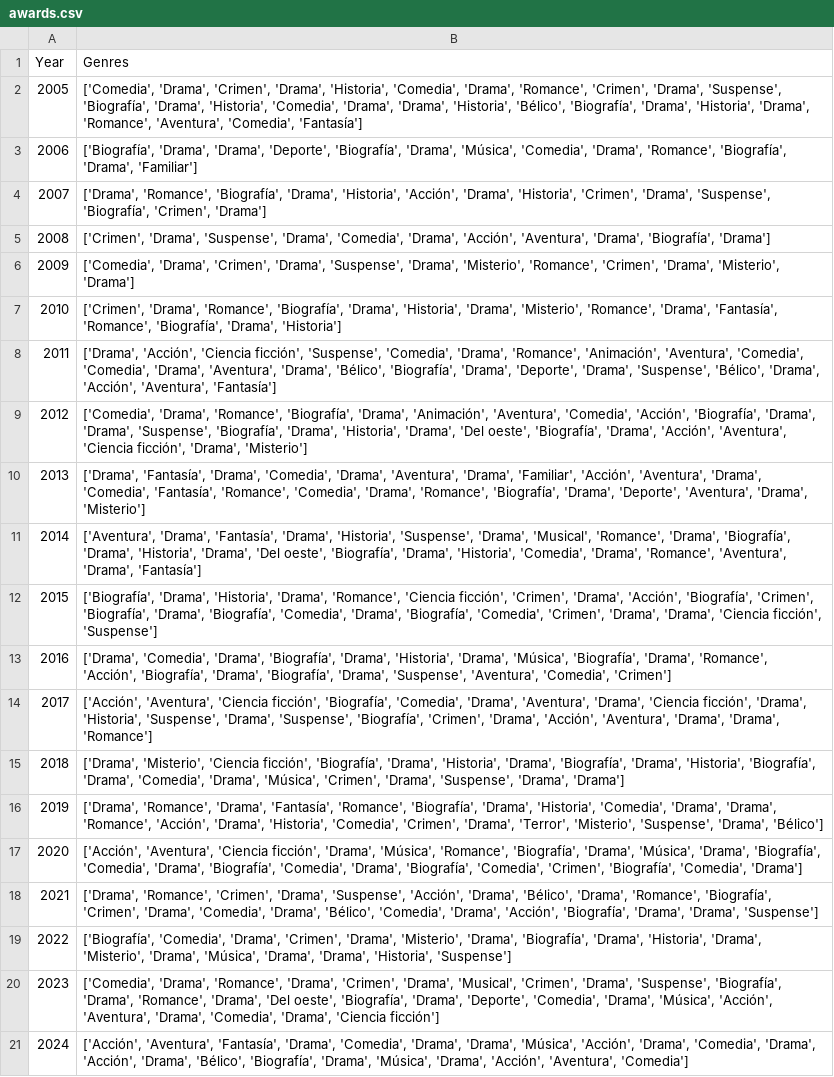
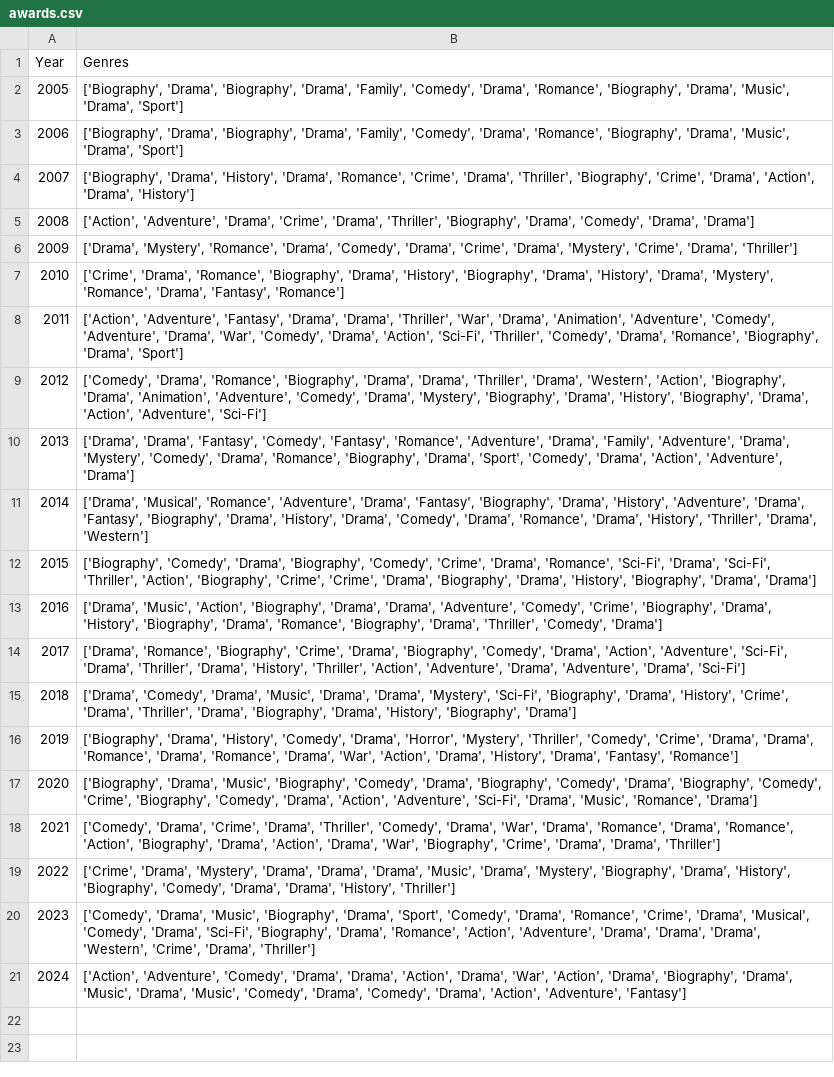
Before and after one commit to LauMarMar17/HMDA_Programming4DS, a CSV file: Outputs/awards.csv, drawn as a sheet; the diff names each change by its address in the sheet, - before the commit and + after, or states it on an @@ line.

```diff
--- a/Outputs/awards.csv
+++ b/Outputs/awards.csv
-B2 (Genres): ['Comedia', 'Drama', 'Crimen', 'Drama', 'Historia', 'Comedia', 'Drama', 'Romance', 'Crimen', 'Drama', 'Suspense', 'Biografía', 'Drama', 'Historia', 'Comedia', 'Drama', 'Drama', 'Historia', 'Bélico', 'Biografía', 'Drama', 'Historia', 'Drama', 'Romance', 'Aventura', 'Comedia', 'Fantasía']
+B2 (Genres): ['Biography', 'Drama', 'Biography', 'Drama', 'Family', 'Comedy', 'Drama', 'Romance', 'Biography', 'Drama', 'Music', 'Drama', 'Sport']
-B3 (Genres): ['Biografía', 'Drama', 'Drama', 'Deporte', 'Biografía', 'Drama', 'Música', 'Comedia', 'Drama', 'Romance', 'Biografía', 'Drama', 'Familiar']
+B3 (Genres): ['Biography', 'Drama', 'Biography', 'Drama', 'Family', 'Comedy', 'Drama', 'Romance', 'Biography', 'Drama', 'Music', 'Drama', 'Sport']
-B4 (Genres): ['Drama', 'Romance', 'Biografía', 'Drama', 'Historia', 'Acción', 'Drama', 'Historia', 'Crimen', 'Drama', 'Suspense', 'Biografía', 'Crimen', 'Drama']
+B4 (Genres): ['Biography', 'Drama', 'History', 'Drama', 'Romance', 'Crime', 'Drama', 'Thriller', 'Biography', 'Crime', 'Drama', 'Action', 'Drama', 'History']
-B5 (Genres): ['Crimen', 'Drama', 'Suspense', 'Drama', 'Comedia', 'Drama', 'Acción', 'Aventura', 'Drama', 'Biografía', 'Drama']
+B5 (Genres): ['Action', 'Adventure', 'Drama', 'Crime', 'Drama', 'Thriller', 'Biography', 'Drama', 'Comedy', 'Drama', 'Drama']
-B6 (Genres): ['Comedia', 'Drama', 'Crimen', 'Drama', 'Suspense', 'Drama', 'Misterio', 'Romance', 'Crimen', 'Drama', 'Misterio', 'Drama']
+B6 (Genres): ['Drama', 'Mystery', 'Romance', 'Drama', 'Comedy', 'Drama', 'Crime', 'Drama', 'Mystery', 'Crime', 'Drama', 'Thriller']
-B7 (Genres): ['Crimen', 'Drama', 'Romance', 'Biografía', 'Drama', 'Historia', 'Drama', 'Misterio', 'Romance', 'Drama', 'Fantasía', 'Romance', 'Biografía', 'Drama', 'Historia']
+B7 (Genres): ['Crime', 'Drama', 'Romance', 'Biography', 'Drama', 'History', 'Biography', 'Drama', 'History', 'Drama', 'Mystery', 'Romance', 'Drama', 'Fantasy', 'Romance']
-B8 (Genres): ['Drama', 'Acción', 'Ciencia ficción', 'Suspense', 'Comedia', 'Drama', 'Romance', 'Animación', 'Aventura', 'Comedia', 'Comedia', 'Drama', 'Aventura', 'Drama', 'Bélico', 'Biografía', 'Drama', 'Deporte', 'Drama', 'Suspense', 'Bélico', 'Drama', 'Acción', 'Aventura', 'Fantasía']
+B8 (Genres): ['Action', 'Adventure', 'Fantasy', 'Drama', 'Drama', 'Thriller', 'War', 'Drama', 'Animation', 'Adventure', 'Comedy', 'Adventure', 'Drama', 'War', 'Comedy', 'Drama', 'Action', 'Sci-Fi', 'Thriller', 'Comedy', 'Drama', 'Romance', 'Biography', 'Drama', 'Sport']
-B9 (Genres): ['Comedia', 'Drama', 'Romance', 'Biografía', 'Drama', 'Animación', 'Aventura', 'Comedia', 'Acción', 'Biografía', 'Drama', 'Drama', 'Suspense', 'Biografía', 'Drama', 'Historia', 'Drama', 'Del oeste', 'Biografía', 'Drama', 'Acción', 'Aventura', 'Ciencia ficción', 'Drama', 'Misterio']
+B9 (Genres): ['Comedy', 'Drama', 'Romance', 'Biography', 'Drama', 'Drama', 'Thriller', 'Drama', 'Western', 'Action', 'Biography', 'Drama', 'Animation', 'Adventure', 'Comedy', 'Drama', 'Mystery', 'Biography', 'Drama', 'History', 'Biography', 'Drama', 'Action', 'Adventure', 'Sci-Fi']
-B10 (Genres): ['Drama', 'Fantasía', 'Drama', 'Comedia', 'Drama', 'Aventura', 'Drama', 'Familiar', 'Acción', 'Aventura', 'Drama', 'Comedia', 'Fantasía', 'Romance', 'Comedia', 'Drama', 'Romance', 'Biografía', 'Drama', 'Deporte', 'Aventura', 'Drama', 'Misterio']
+B10 (Genres): ['Drama', 'Drama', 'Fantasy', 'Comedy', 'Fantasy', 'Romance', 'Adventure', 'Drama', 'Family', 'Adventure', 'Drama', 'Mystery', 'Comedy', 'Drama', 'Romance', 'Biography', 'Drama', 'Sport', 'Comedy', 'Drama', 'Action', 'Adventure', 'Drama']
-B11 (Genres): ['Aventura', 'Drama', 'Fantasía', 'Drama', 'Historia', 'Suspense', 'Drama', 'Musical', 'Romance', 'Drama', 'Biografía', 'Drama', 'Historia', 'Drama', 'Del oeste', 'Biografía', 'Drama', 'Historia', 'Comedia', 'Drama', 'Romance', 'Aventura', 'Drama', 'Fantasía']
+B11 (Genres): ['Drama', 'Musical', 'Romance', 'Adventure', 'Drama', 'Fantasy', 'Biography', 'Drama', 'History', 'Adventure', 'Drama', 'Fantasy', 'Biography', 'Drama', 'History', 'Drama', 'Comedy', 'Drama', 'Romance', 'Drama', 'History', 'Thriller', 'Drama', 'Western']
-B12 (Genres): ['Biografía', 'Drama', 'Historia', 'Drama', 'Romance', 'Ciencia ficción', 'Crimen', 'Drama', 'Acción', 'Biografía', 'Crimen', 'Biografía', 'Drama', 'Biografía', 'Comedia', 'Drama', 'Biografía', 'Comedia', 'Crimen', 'Drama', 'Drama', 'Ciencia ficción', 'Suspense']
+B12 (Genres): ['Biography', 'Comedy', 'Drama', 'Biography', 'Comedy', 'Crime', 'Drama', 'Romance', 'Sci-Fi', 'Drama', 'Sci-Fi', 'Thriller', 'Action', 'Biography', 'Crime', 'Crime', 'Drama', 'Biography', 'Drama', 'History', 'Biography', 'Drama', 'Drama']
-B13 (Genres): ['Drama', 'Comedia', 'Drama', 'Biografía', 'Drama', 'Historia', 'Drama', 'Música', 'Biografía', 'Drama', 'Romance', 'Acción', 'Biografía', 'Drama', 'Biografía', 'Drama', 'Suspense', 'Aventura', 'Comedia', 'Crimen']
+B13 (Genres): ['Drama', 'Music', 'Action', 'Biography', 'Drama', 'Drama', 'Adventure', 'Comedy', 'Crime', 'Biography', 'Drama', 'History', 'Biography', 'Drama', 'Romance', 'Biography', 'Drama', 'Thriller', 'Comedy', 'Drama']
-B14 (Genres): ['Acción', 'Aventura', 'Ciencia ficción', 'Biografía', 'Comedia', 'Drama', 'Aventura', 'Drama', 'Ciencia ficción', 'Drama', 'Historia', 'Suspense', 'Drama', 'Suspense', 'Biografía', 'Crimen', 'Drama', 'Acción', 'Aventura', 'Drama', 'Drama', 'Romance']
+B14 (Genres): ['Drama', 'Romance', 'Biography', 'Crime', 'Drama', 'Biography', 'Comedy', 'Drama', 'Action', 'Adventure', 'Sci-Fi', 'Drama', 'Thriller', 'Drama', 'History', 'Thriller', 'Action', 'Adventure', 'Drama', 'Adventure', 'Drama', 'Sci-Fi']
-B15 (Genres): ['Drama', 'Misterio', 'Ciencia ficción', 'Biografía', 'Drama', 'Historia', 'Drama', 'Biografía', 'Drama', 'Historia', 'Biografía', 'Drama', 'Comedia', 'Drama', 'Música', 'Crimen', 'Drama', 'Suspense', 'Drama', 'Drama']
+B15 (Genres): ['Drama', 'Comedy', 'Drama', 'Music', 'Drama', 'Drama', 'Mystery', 'Sci-Fi', 'Biography', 'Drama', 'History', 'Crime', 'Drama', 'Thriller', 'Drama', 'Biography', 'Drama', 'History', 'Biography', 'Drama']
-B16 (Genres): ['Drama', 'Romance', 'Drama', 'Fantasía', 'Romance', 'Biografía', 'Drama', 'Historia', 'Comedia', 'Drama', 'Drama', 'Romance', 'Acción', 'Drama', 'Historia', 'Comedia', 'Crimen', 'Drama', 'Terror', 'Misterio', 'Suspense', 'Drama', 'Bélico']
+B16 (Genres): ['Biography', 'Drama', 'History', 'Comedy', 'Drama', 'Horror', 'Mystery', 'Thriller', 'Comedy', 'Crime', 'Drama', 'Drama', 'Romance', 'Drama', 'Romance', 'Drama', 'War', 'Action', 'Drama', 'History', 'Drama', 'Fantasy', 'Romance']
-B17 (Genres): ['Acción', 'Aventura', 'Ciencia ficción', 'Drama', 'Música', 'Romance', 'Biografía', 'Drama', 'Música', 'Drama', 'Biografía', 'Comedia', 'Drama', 'Biografía', 'Comedia', 'Drama', 'Biografía', 'Comedia', 'Crimen', 'Biografía', 'Comedia', 'Drama']
+B17 (Genres): ['Biography', 'Drama', 'Music', 'Biography', 'Comedy', 'Drama', 'Biography', 'Comedy', 'Drama', 'Biography', 'Comedy', 'Crime', 'Biography', 'Comedy', 'Drama', 'Action', 'Adventure', 'Sci-Fi', 'Drama', 'Music', 'Romance', 'Drama']
-B18 (Genres): ['Drama', 'Romance', 'Crimen', 'Drama', 'Suspense', 'Acción', 'Drama', 'Bélico', 'Drama', 'Romance', 'Biografía', 'Crimen', 'Drama', 'Comedia', 'Drama', 'Bélico', 'Comedia', 'Drama', 'Acción', 'Biografía', 'Drama', 'Drama', 'Suspense']
+B18 (Genres): ['Comedy', 'Drama', 'Crime', 'Drama', 'Thriller', 'Comedy', 'Drama', 'War', 'Drama', 'Romance', 'Drama', 'Romance', 'Action', 'Biography', 'Drama', 'Action', 'Drama', 'War', 'Biography', 'Crime', 'Drama', 'Drama', 'Thriller']
-B19 (Genres): ['Biografía', 'Comedia', 'Drama', 'Crimen', 'Drama', 'Misterio', 'Drama', 'Biografía', 'Drama', 'Historia', 'Drama', 'Misterio', 'Drama', 'Música', 'Drama', 'Drama', 'Historia', 'Suspense']
+B19 (Genres): ['Crime', 'Drama', 'Mystery', 'Drama', 'Drama', 'Drama', 'Music', 'Drama', 'Mystery', 'Biography', 'Drama', 'History', 'Biography', 'Comedy', 'Drama', 'Drama', 'History', 'Thriller']
-B20 (Genres): ['Comedia', 'Drama', 'Romance', 'Drama', 'Crimen', 'Drama', 'Musical', 'Crimen', 'Drama', 'Suspense', 'Biografía', 'Drama', 'Romance', 'Drama', 'Del oeste', 'Biografía', 'Drama', 'Deporte', 'Comedia', 'Drama', 'Música', 'Acción', 'Aventura', 'Drama', 'Comedia', 'Drama', 'Ciencia ficción']
+B20 (Genres): ['Comedy', 'Drama', 'Music', 'Biography', 'Drama', 'Sport', 'Comedy', 'Drama', 'Romance', 'Crime', 'Drama', 'Musical', 'Comedy', 'Drama', 'Sci-Fi', 'Biography', 'Drama', 'Romance', 'Action', 'Adventure', 'Drama', 'Drama', 'Drama', 'Western', 'Crime', 'Drama', 'Thriller']
-B21 (Genres): ['Acción', 'Aventura', 'Fantasía', 'Drama', 'Comedia', 'Drama', 'Drama', 'Música', 'Acción', 'Drama', 'Comedia', 'Drama', 'Acción', 'Drama', 'Bélico', 'Biografía', 'Drama', 'Música', 'Drama', 'Acción', 'Aventura', 'Comedia']
+B21 (Genres): ['Action', 'Adventure', 'Comedy', 'Drama', 'Drama', 'Action', 'Drama', 'War', 'Action', 'Drama', 'Biography', 'Drama', 'Music', 'Drama', 'Music', 'Comedy', 'Drama', 'Comedy', 'Drama', 'Action', 'Adventure', 'Fantasy']
```
Also changed, not shown: Outputs/new_movies_DE.csv, Outputs/new_movies_ES.csv, 3 other files.
